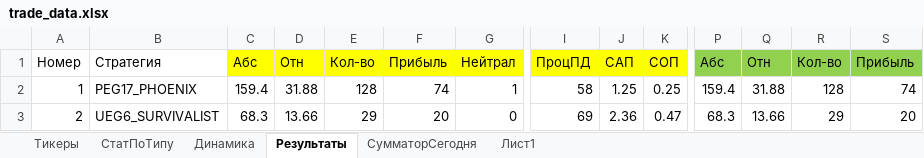
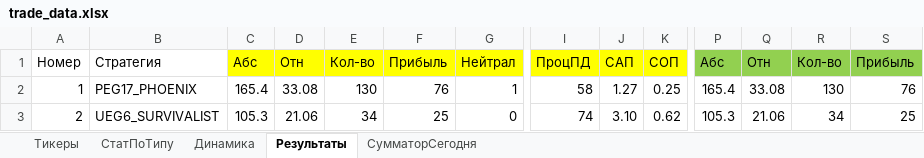
Before and after one commit to Anubis1Good/RichLaughter3, an Excel workbook: __docs/trade_data.xlsx, sheet Результаты, drawn as a sheet; only a part is shown, gaps mark what is left out; values as stored, in another font and other column widths than the file's, no borders; conditional formats not drawn; the diff covers the shown part only; the diff names each change by its address in the sheet, - before the commit and + after, or states it on an @@ line.

```diff
--- a/__docs/trade_data.xlsx (sheet Результаты)
+++ b/__docs/trade_data.xlsx (sheet Результаты)
-sheet tab: Лист1
-C2: 159.4
+C2: 165.4
-D2: 31.88
+D2: 33.08
-E2: 128
+E2: 130
-F2: 74
+F2: 76
-J2: 1.25
+J2: 1.27
-P2: 159.4
+P2: 165.4
-Q2: 31.88
+Q2: 33.08
-R2: 128
+R2: 130
-S2: 74
+S2: 76
-C3: 68.3
+C3: 105.3
-D3: 13.66
+D3: 21.06
-E3: 29
+E3: 34
-F3: 20
+F3: 25
-I3: 69
+I3: 74
-J3: 2.36
+J3: 3.10
-K3: 0.47
+K3: 0.62
-P3: 68.3
+P3: 105.3
-Q3: 13.66
+Q3: 21.06
-R3: 29
+R3: 34
-S3: 20
+S3: 25
```
Also changed, not shown: 8 added rows, 8 removed rows, 194 edited cells and cell formats elsewhere in this sheet, sheet СумматорСегодня, sheet СтатПоТипу, sheet Динамика, formulas that keep their value, charts or pictures, 4 other files.
